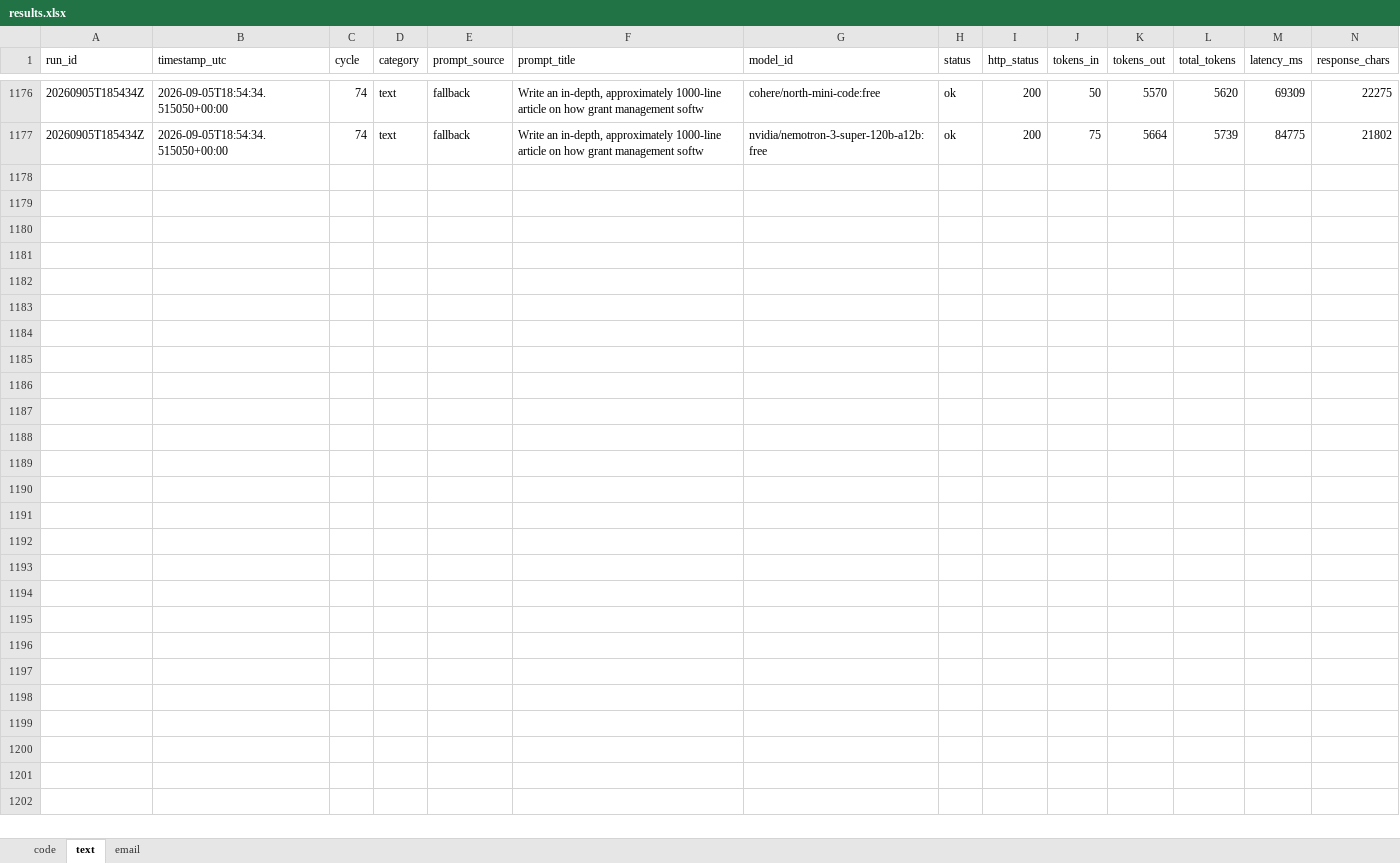
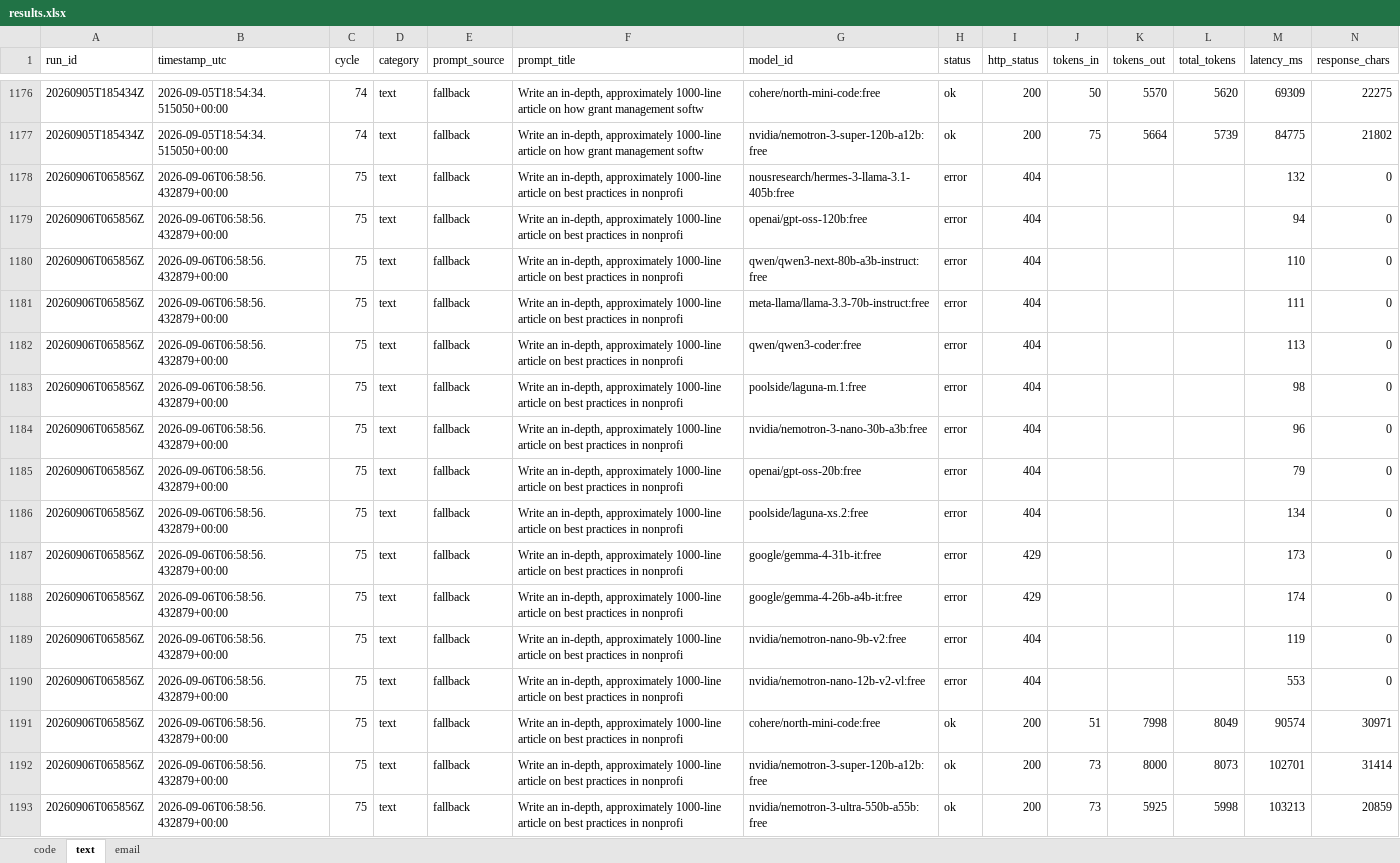
Before and after one commit to upendrasabnis/model-bench, an Excel workbook: results.xlsx, sheet text, drawn as a sheet; only a part is shown, gaps mark what is left out; values as stored, in another font and other column widths than the file's, no borders; rows hold the shown columns only; the diff names each change by its address in the sheet, - before the commit and + after, or states it on an @@ line.

```diff
--- a/results.xlsx (sheet text)
+++ b/results.xlsx (sheet text)
+row 1178: 20260906T065856Z | 2026-09-06T06:58:56.432879+00:00 | 75 | text | fallback | Write an in-depth, approximately 1000-line article on best practices in nonprofi | nousresearch/hermes-3-llama-3.1-405b:free | error | 404 |  |  |  | 132 | 0
+row 1179: 20260906T065856Z | 2026-09-06T06:58:56.432879+00:00 | 75 | text | fallback | Write an in-depth, approximately 1000-line article on best practices in nonprofi | openai/gpt-oss-120b:free | error | 404 |  |  |  | 94 | 0
+row 1180: 20260906T065856Z | 2026-09-06T06:58:56.432879+00:00 | 75 | text | fallback | Write an in-depth, approximately 1000-line article on best practices in nonprofi | qwen/qwen3-next-80b-a3b-instruct:free | error | 404 |  |  |  | 110 | 0
+row 1181: 20260906T065856Z | 2026-09-06T06:58:56.432879+00:00 | 75 | text | fallback | Write an in-depth, approximately 1000-line article on best practices in nonprofi | meta-llama/llama-3.3-70b-instruct:free | error | 404 |  |  |  | 111 | 0
+row 1182: 20260906T065856Z | 2026-09-06T06:58:56.432879+00:00 | 75 | text | fallback | Write an in-depth, approximately 1000-line article on best practices in nonprofi | qwen/qwen3-coder:free | error | 404 |  |  |  | 113 | 0
+row 1183: 20260906T065856Z | 2026-09-06T06:58:56.432879+00:00 | 75 | text | fallback | Write an in-depth, approximately 1000-line article on best practices in nonprofi | poolside/laguna-m.1:free | error | 404 |  |  |  | 98 | 0
+row 1184: 20260906T065856Z | 2026-09-06T06:58:56.432879+00:00 | 75 | text | fallback | Write an in-depth, approximately 1000-line article on best practices in nonprofi | nvidia/nemotron-3-nano-30b-a3b:free | error | 404 |  |  |  | 96 | 0
+row 1185: 20260906T065856Z | 2026-09-06T06:58:56.432879+00:00 | 75 | text | fallback | Write an in-depth, approximately 1000-line article on best practices in nonprofi | openai/gpt-oss-20b:free | error | 404 |  |  |  | 79 | 0
+row 1186: 20260906T065856Z | 2026-09-06T06:58:56.432879+00:00 | 75 | text | fallback | Write an in-depth, approximately 1000-line article on best practices in nonprofi | poolside/laguna-xs.2:free | error | 404 |  |  |  | 134 | 0
+row 1187: 20260906T065856Z | 2026-09-06T06:58:56.432879+00:00 | 75 | text | fallback | Write an in-depth, approximately 1000-line article on best practices in nonprofi | google/gemma-4-31b-it:free | error | 429 |  |  |  | 173 | 0
+row 1188: 20260906T065856Z | 2026-09-06T06:58:56.432879+00:00 | 75 | text | fallback | Write an in-depth, approximately 1000-line article on best practices in nonprofi | google/gemma-4-26b-a4b-it:free | error | 429 |  |  |  | 174 | 0
+row 1189: 20260906T065856Z | 2026-09-06T06:58:56.432879+00:00 | 75 | text | fallback | Write an in-depth, approximately 1000-line article on best practices in nonprofi | nvidia/nemotron-nano-9b-v2:free | error | 404 |  |  |  | 119 | 0
+row 1190: 20260906T065856Z | 2026-09-06T06:58:56.432879+00:00 | 75 | text | fallback | Write an in-depth, approximately 1000-line article on best practices in nonprofi | nvidia/nemotron-nano-12b-v2-vl:free | error | 404 |  |  |  | 553 | 0
+row 1191: 20260906T065856Z | 2026-09-06T06:58:56.432879+00:00 | 75 | text | fallback | Write an in-depth, approximately 1000-line article on best practices in nonprofi | cohere/north-mini-code:free | ok | 200 | 51 | 7998 | 8049 | 90574 | 30971
+row 1192: 20260906T065856Z | 2026-09-06T06:58:56.432879+00:00 | 75 | text | fallback | Write an in-depth, approximately 1000-line article on best practices in nonprofi | nvidia/nemotron-3-super-120b-a12b:free | ok | 200 | 73 | 8000 | 8073 | 102701 | 31414
+row 1193: 20260906T065856Z | 2026-09-06T06:58:56.432879+00:00 | 75 | text | fallback | Write an in-depth, approximately 1000-line article on best practices in nonprofi | nvidia/nemotron-3-ultra-550b-a55b:free | ok | 200 | 73 | 5925 | 5998 | 103213 | 20859
```
Also changed, not shown: sheet code, sheet email, 13 other files.
